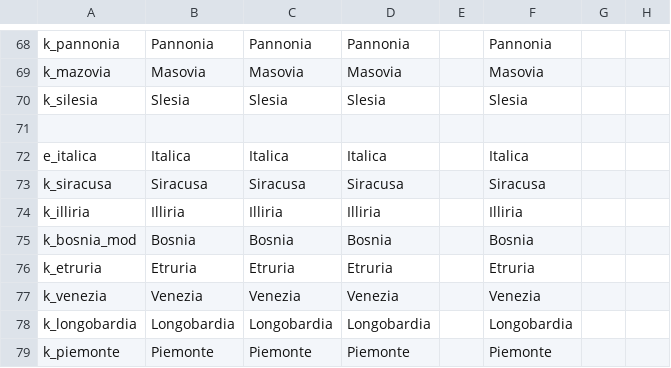
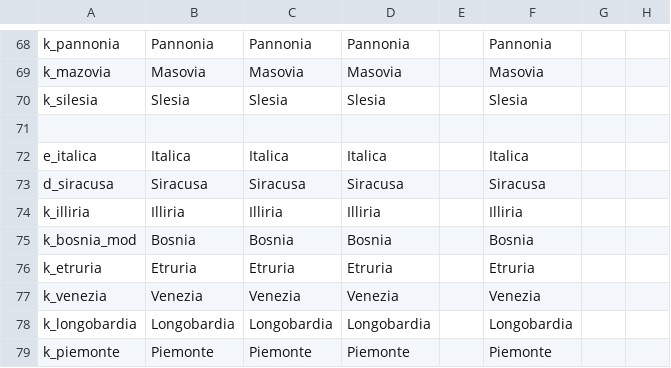
Before and after one commit to MauFus/EssCo_Mod, a CSV file: EssCo_Mod/localisation/EssCo_names.csv, drawn as a sheet; only a part is shown, gaps mark what is left out; the diff covers the shown part only; the diff names each change by its address in the sheet, - before the commit and + after, or states it on an @@ line.

```diff
--- a/EssCo_Mod/localisation/EssCo_names.csv
+++ b/EssCo_Mod/localisation/EssCo_names.csv
-A73: k_siracusa
+A73: d_siracusa
```
Also changed, not shown: 24 added rows elsewhere in this file, 3 other files.
